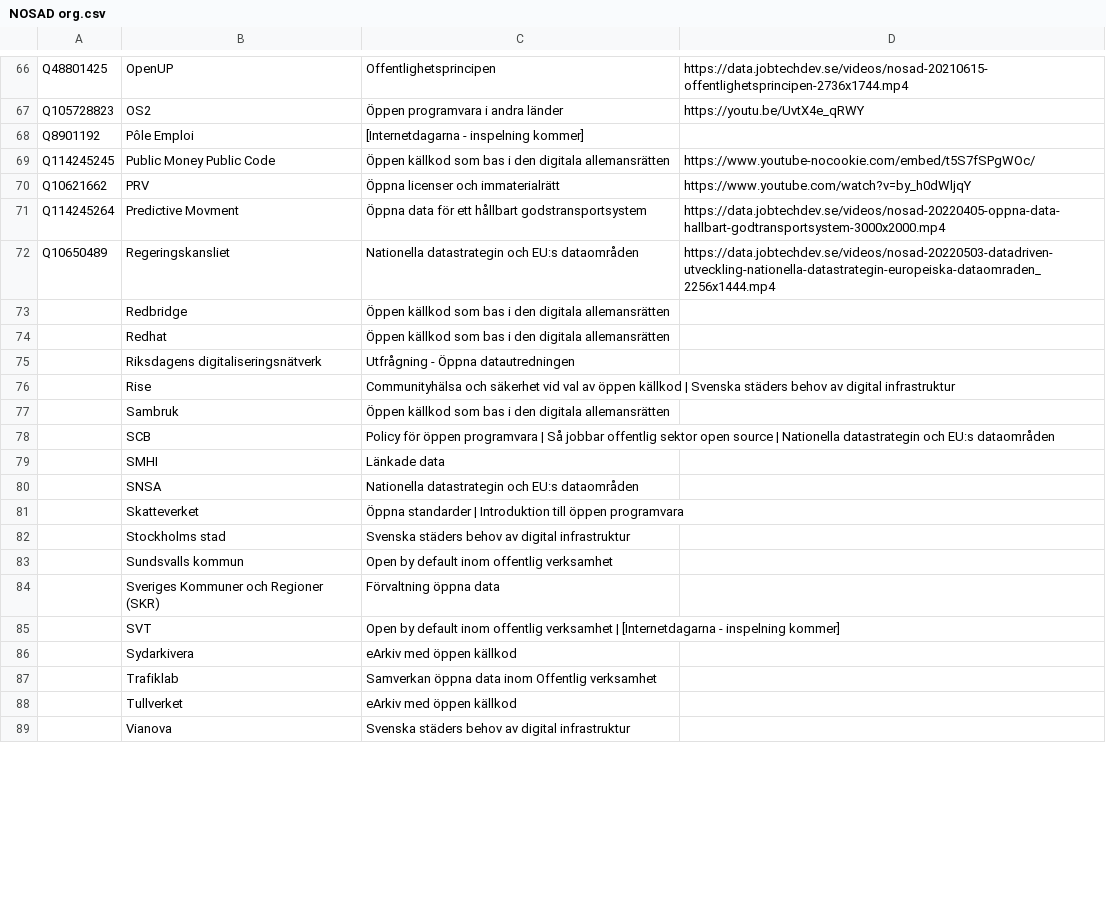
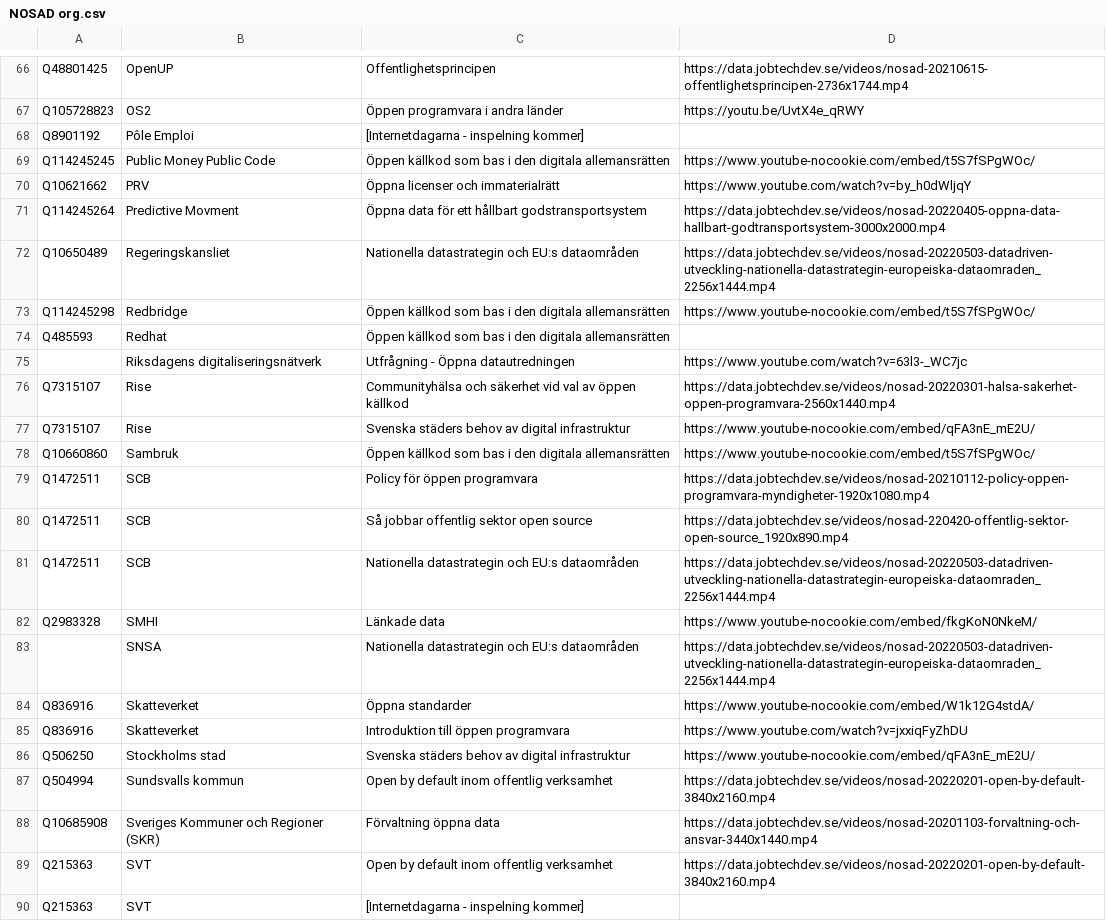
Before and after one commit to salgo60/NOSAD-POC-Wikidata, a CSV file: data/NOSAD org.csv, drawn as a sheet; only a part is shown, gaps mark what is left out; the diff covers the shown part only.

Commit message:
Update NOSAD org.csv

```diff
--- a/data/NOSAD org.csv
+++ b/data/NOSAD org.csv
@@ -72,18 +72,19 @@ Q114245264;Predictive Movment; Öppna data för ett hållbart godstransportsyste
 Q10650489;Regeringskansliet; Nationella datastrategin och EU:s dataområden;https://data.jobtechdev.se/videos/nosad-20220503-datadriven-utveckling-nationella-datastrategin-europeiska-dataomraden_2256x1444.mp4
-;Redbridge; Öppen källkod som bas i den digitala allemansrätten
-;Redhat;Öppen källkod som bas i den digitala allemansrätten
-;Riksdagens digitaliseringsnätverk; Utfrågning - Öppna datautredningen
-;Rise; Communityhälsa och säkerhet vid val av öppen källkod | Svenska städers behov av digital infrastruktur
-;Sambruk; Öppen källkod som bas i den digitala allemansrätten
-;SCB;Policy för öppen programvara | Så jobbar offentlig sektor open source | Nationella datastrategin och EU:s dataområden
-;SMHI;Länkade data
-;SNSA;Nationella datastrategin och EU:s dataområden
-;Skatteverket;Öppna standarder | Introduktion till öppen programvara
-;Stockholms stad;Svenska städers behov av digital infrastruktur
-;Sundsvalls kommun;Open by default inom offentlig verksamhet
-;Sveriges Kommuner och Regioner (SKR); Förvaltning öppna data
-;SVT; Open by default inom offentlig verksamhet | [Internetdagarna - inspelning kommer]
-;Sydarkivera;eArkiv med öppen källkod
-;Trafiklab;Samverkan öppna data inom Offentlig verksamhet
-;Tullverket;eArkiv med öppen källkod
-;Vianova;Svenska städers behov av digital infrastruktur
+Q114245298;Redbridge; Öppen källkod som bas i den digitala allemansrätten;https://www.youtube-nocookie.com/embed/t5S7fSPgWOc/
+Q485593;Redhat;Öppen källkod som bas i den digitala allemansrätten
+;Riksdagens digitaliseringsnätverk; Utfrågning - Öppna datautredningen;https://www.youtube.com/watch?v=63l3-_WC7jc
+Q7315107;Rise;Communityhälsa och säkerhet vid val av öppen källkod;https://data.jobtechdev.se/videos/nosad-20220301-halsa-sakerhet-oppen-programvara-2560x1440.mp4
+Q7315107;Rise;Svenska städers behov av digital infrastruktur;https://www.youtube-nocookie.com/embed/qFA3nE_mE2U/
+Q10660860;Sambruk;Öppen källkod som bas i den digitala allemansrätten;https://www.youtube-nocookie.com/embed/t5S7fSPgWOc/
+Q1472511;SCB;Policy för öppen programvara;https://data.jobtechdev.se/videos/nosad-20210112-policy-oppen-programvara-myndigheter-1920x1080.mp4
+Q1472511;SCB;Så jobbar offentlig sektor open source;https://data.jobtechdev.se/videos/nosad-220420-offentlig-sektor-open-source_1920x890.mp4
+Q1472511;SCB;Nationella datastrategin och EU:s dataområden;https://data.jobtechdev.se/videos/nosad-20220503-datadriven-utveckling-nationella-datastrategin-europeiska-dataomraden_2256x1444.mp4
+Q2983328;SMHI;Länkade data;https://www.youtube-nocookie.com/embed/fkgKoN0NkeM/
+;SNSA;Nationella datastrategin och EU:s dataområden;https://data.jobtechdev.se/videos/nosad-20220503-datadriven-utveckling-nationella-datastrategin-europeiska-dataomraden_2256x1444.mp4
+Q836916;Skatteverket;Öppna standarder;https://www.youtube-nocookie.com/embed/W1k12G4stdA/
+Q836916;Skatteverket;Introduktion till öppen programvara;https://www.youtube.com/watch?v=jxxiqFyZhDU
+Q506250;Stockholms stad;Svenska städers behov av digital infrastruktur;https://www.youtube-nocookie.com/embed/qFA3nE_mE2U/
+Q504994;Sundsvalls kommun;Open by default inom offentlig verksamhet;https://data.jobtechdev.se/videos/nosad-20220201-open-by-default-3840x2160.mp4
+Q10685908;Sveriges Kommuner och Regioner (SKR); Förvaltning öppna data;https://data.jobtechdev.se/videos/nosad-20201103-forvaltning-och-ansvar-3440x1440.mp4
+Q215363;SVT; Open by default inom offentlig verksamhet;https://data.jobtechdev.se/videos/nosad-20220201-open-by-default-3840x2160.mp4
+Q215363;SVT; [Internetdagarna - inspelning kommer];
```
Also changed, not shown: 6 added rows, 2 removed rows and 3 edited cells elsewhere in this file.
